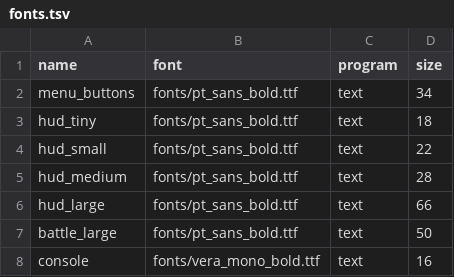
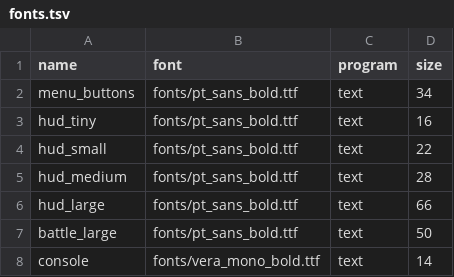
Before and after one commit to jazztickets/choria, a TSV file: working/tables/fonts.tsv, drawn as a sheet.

```diff
--- a/working/tables/fonts.tsv
+++ b/working/tables/fonts.tsv
@@ -2,3 +2,3 @@ name	font	program	size
 menu_buttons	fonts/pt_sans_bold.ttf	text	34
-hud_tiny	fonts/pt_sans_bold.ttf	text	18
+hud_tiny	fonts/pt_sans_bold.ttf	text	16
 hud_small	fonts/pt_sans_bold.ttf	text	22
@@ -7,2 +7,2 @@ hud_large	fonts/pt_sans_bold.ttf	text	66
 battle_large	fonts/pt_sans_bold.ttf	text	50
-console	fonts/vera_mono_bold.ttf	text	16
+console	fonts/vera_mono_bold.ttf	text	14
```
Also changed, not shown: 7 other files.
